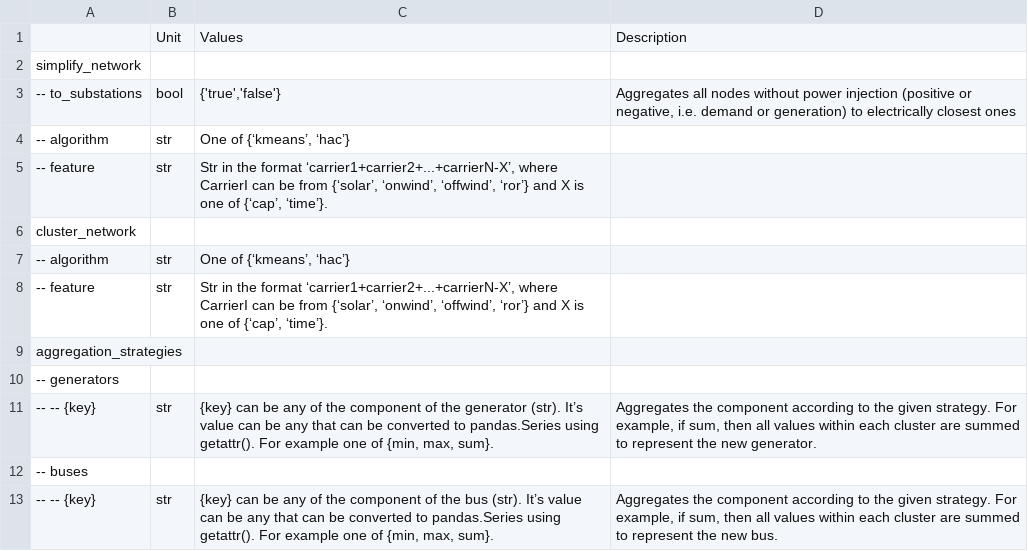
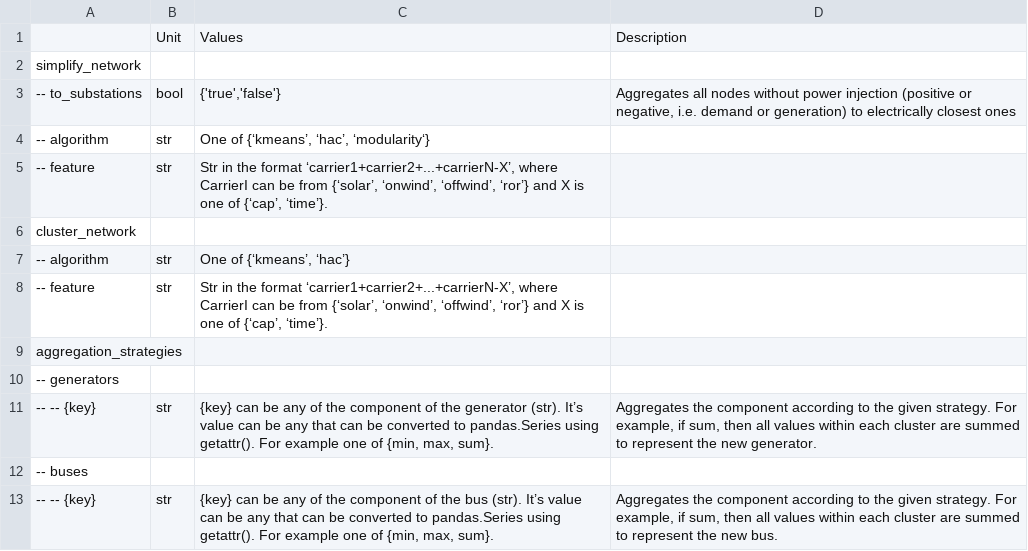
Before and after one commit to AGGM-AG/pypsa-at, a CSV file: doc/configtables/clustering.csv, drawn as a sheet.

```diff
--- a/doc/configtables/clustering.csv
+++ b/doc/configtables/clustering.csv
@@ -3,3 +3,3 @@ simplify_network,,,
 -- to_substations,bool,"{'true','false'}","Aggregates all nodes without power injection (positive or negative, i.e. demand or generation) to electrically closest ones"
--- algorithm,str,"One of {‘kmeans’, ‘hac’}",
+-- algorithm,str,"One of {‘kmeans’, ‘hac’, ‘modularity‘}",
 -- feature,str,"Str in the format ‘carrier1+carrier2+...+carrierN-X’, where CarrierI can be from {‘solar’, ‘onwind’, ‘offwind’, ‘ror’} and X is one of {‘cap’, ‘time’}.",
```
Also changed, not shown: 1 other file.
